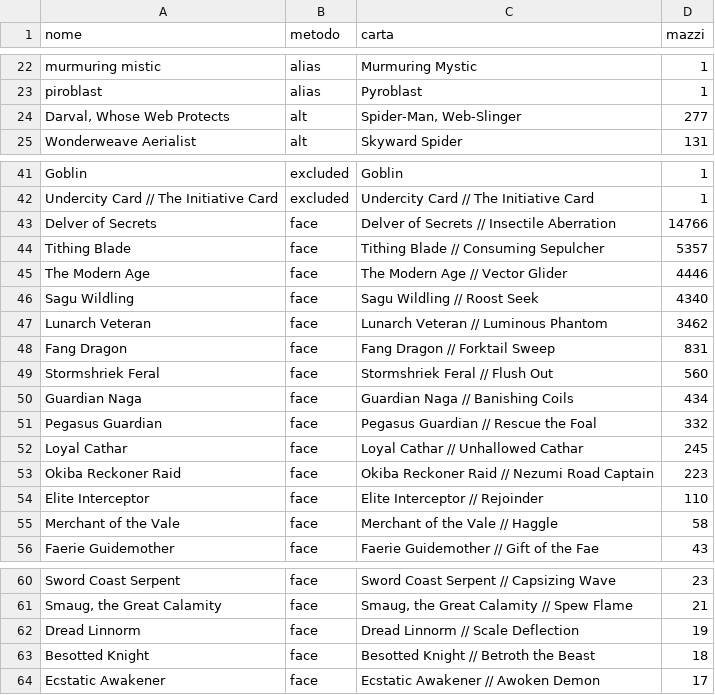
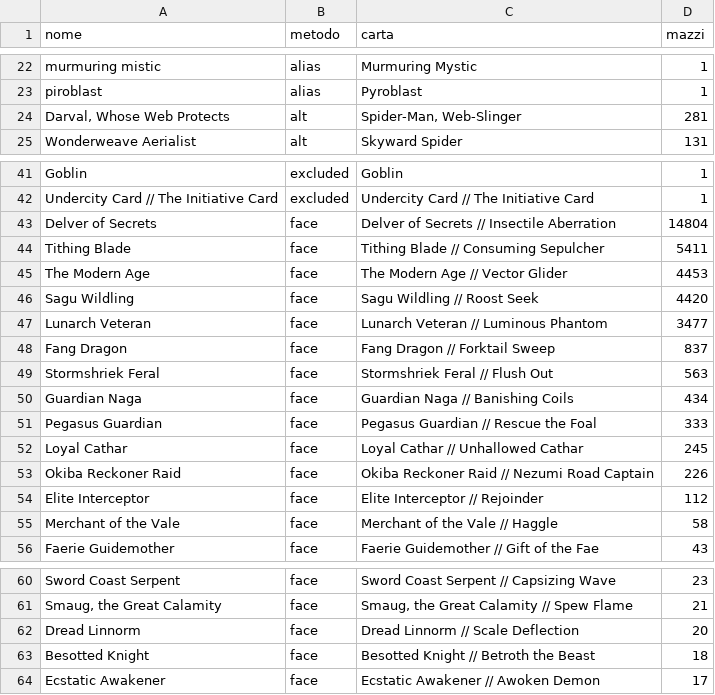
Before and after one commit to scela/pauper-index, a CSV file: data/reviews/risoluzione.csv, drawn as a sheet; only a part is shown, gaps mark what is left out.

```diff
--- a/data/reviews/risoluzione.csv
+++ b/data/reviews/risoluzione.csv
@@ -23,3 +23,3 @@ murmuring mistic,alias,Murmuring Mystic,1
 piroblast,alias,Pyroblast,1
-"Darval, Whose Web Protects",alt,"Spider-Man, Web-Slinger",277
+"Darval, Whose Web Protects",alt,"Spider-Man, Web-Slinger",281
 Wonderweave Aerialist,alt,Skyward Spider,131
@@ -42,14 +42,14 @@ Goblin,excluded,Goblin,1
 Undercity Card // The Initiative Card,excluded,Undercity Card // The Initiative Card,1
-Delver of Secrets,face,Delver of Secrets // Insectile Aberration,14766
-Tithing Blade,face,Tithing Blade // Consuming Sepulcher,5357
-The Modern Age,face,The Modern Age // Vector Glider,4446
-Sagu Wildling,face,Sagu Wildling // Roost Seek,4340
-Lunarch Veteran,face,Lunarch Veteran // Luminous Phantom,3462
-Fang Dragon,face,Fang Dragon // Forktail Sweep,831
-Stormshriek Feral,face,Stormshriek Feral // Flush Out,560
+Delver of Secrets,face,Delver of Secrets // Insectile Aberration,14804
+Tithing Blade,face,Tithing Blade // Consuming Sepulcher,5411
+The Modern Age,face,The Modern Age // Vector Glider,4453
+Sagu Wildling,face,Sagu Wildling // Roost Seek,4420
+Lunarch Veteran,face,Lunarch Veteran // Luminous Phantom,3477
+Fang Dragon,face,Fang Dragon // Forktail Sweep,837
+Stormshriek Feral,face,Stormshriek Feral // Flush Out,563
 Guardian Naga,face,Guardian Naga // Banishing Coils,434
-Pegasus Guardian,face,Pegasus Guardian // Rescue the Foal,332
+Pegasus Guardian,face,Pegasus Guardian // Rescue the Foal,333
 Loyal Cathar,face,Loyal Cathar // Unhallowed Cathar,245
-Okiba Reckoner Raid,face,Okiba Reckoner Raid // Nezumi Road Captain,223
-Elite Interceptor,face,Elite Interceptor // Rejoinder,110
+Okiba Reckoner Raid,face,Okiba Reckoner Raid // Nezumi Road Captain,226
+Elite Interceptor,face,Elite Interceptor // Rejoinder,112
 Merchant of the Vale,face,Merchant of the Vale // Haggle,58
@@ -61,3 +61,3 @@ Sword Coast Serpent,face,Sword Coast Serpent // Capsizing Wave,23
 "Smaug, the Great Calamity",face,"Smaug, the Great Calamity // Spew Flame",21
-Dread Linnorm,face,Dread Linnorm // Scale Deflection,19
+Dread Linnorm,face,Dread Linnorm // Scale Deflection,20
 Besotted Knight,face,Besotted Knight // Betroth the Beast,18
```
Also changed, not shown: 17 other files.
